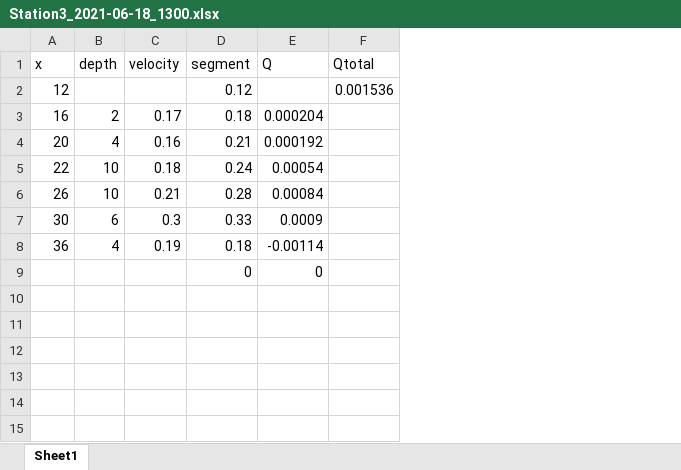
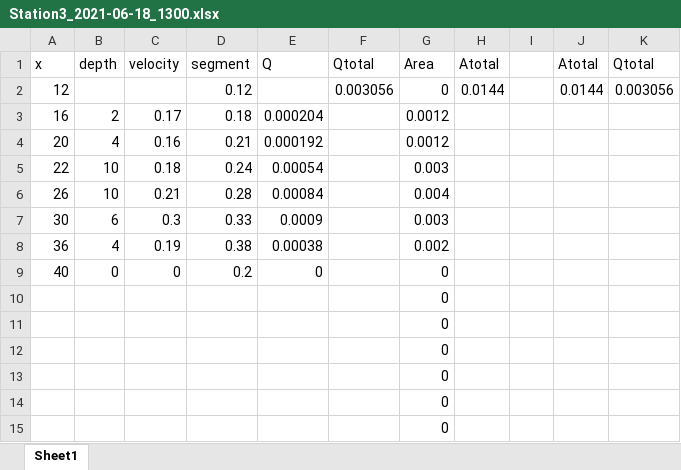
Before and after one commit to Kriddie/LongTermData_CayambeCoca, an Excel workbook: Discharge/Station3_2021-06-18_1300.xlsx, sheet Sheet1, drawn as a sheet; values as stored, in another font and other column widths than the file's, no borders; addresses are those after the commit; the diff names each change by its address in the sheet, - before the commit and + after, or states it on an @@ line.

```diff
--- a/Discharge/Station3_2021-06-18_1300.xlsx (sheet Sheet1)
+++ b/Discharge/Station3_2021-06-18_1300.xlsx (sheet Sheet1)
+column G (Area), rows 2-8: 0 | 0.0012 | 0.0012 | 0.003 | 0.004 | 0.003 | 0.002; row 10: 0
+column H (Atotal), row 2: 0.0144
+column I, empty
+column J (Atotal), row 2: 0.0144
+column K (Qtotal), row 2: 0.003056
-F2 (Qtotal): 0.001536
+F2 (Qtotal): 0.003056
-D8 (segment): 0.18
+D8 (segment): 0.38
-E8 (Q): -0.00114
+E8 (Q): 0.00038
+row 9: 40 | 0 | 0 | 0.2 | 0 |  | 0
-D10 (segment): 0
+D10 (segment): (empty)
-E10 (Q): 0
+E10 (Q): (empty)
+row 11:  |  |  |  |  |  | 0
+row 12:  |  |  |  |  |  | 0
+row 13:  |  |  |  |  |  | 0
+row 14:  |  |  |  |  |  | 0
+row 15:  |  |  |  |  |  | 0
```
Also changed, not shown: Discharge/Station2_2021-07-20_1308.xlsx, Discharge/Station2_2022-07-22_919.xlsx, 9 other files.
